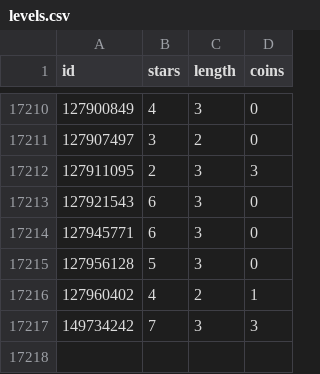
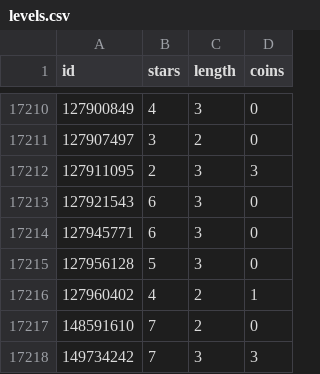
Before and after one commit to KrexaleDev/geometry-dash-1-attempt, a CSV file: levels.csv, drawn as a sheet; only a part is shown, gaps mark what is left out.

Commit message:
Add level 148591610

```diff
--- a/levels.csv
+++ b/levels.csv
@@ -17216,2 +17216,3 @@ id,stars,length,coins
 127960402,4,2,1
+148591610,7,2,0
 149734242,7,3,3
```
